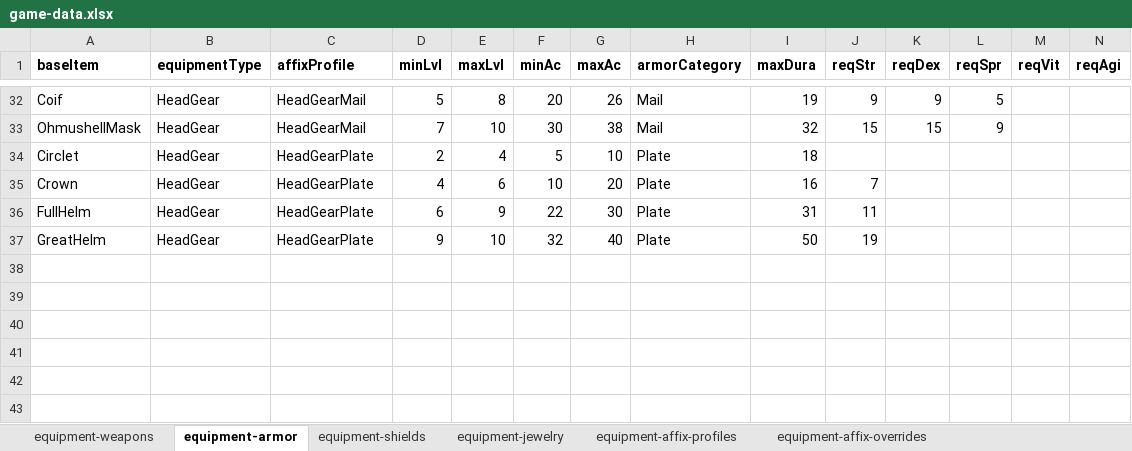
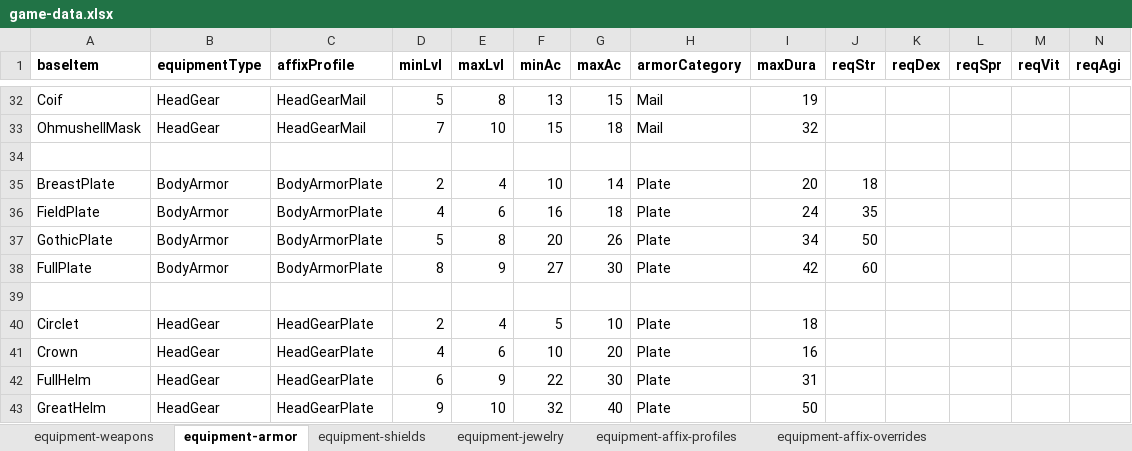
Before and after one commit to SnowdenWintermute/speed-dungeon, an Excel workbook: packages/balance-tools/game-data.xlsx, sheet equipment-armor, drawn as a sheet; only a part is shown, gaps mark what is left out; values as stored, in another font and other column widths than the file's, no borders; addresses are those after the commit; the diff covers the shown part only; the diff names each change by its address in the sheet, - before the commit and + after, or states it on an @@ line.

Commit message:
some balance changes on armor

```diff
--- a/packages/balance-tools/game-data.xlsx (sheet equipment-armor)
+++ b/packages/balance-tools/game-data.xlsx (sheet equipment-armor)
-F32 (minAc): 20
+F32 (minAc): 13
-G32 (maxAc): 26
+G32 (maxAc): 15
-J32 (reqStr): 9
+J32 (reqStr): (empty)
-K32 (reqDex): 9
+K32 (reqDex): (empty)
-L32 (reqSpr): 5
+L32 (reqSpr): (empty)
-F33 (minAc): 30
+F33 (minAc): 15
-G33 (maxAc): 38
+G33 (maxAc): 18
-J33 (reqStr): 15
+J33 (reqStr): (empty)
-K33 (reqDex): 15
+K33 (reqDex): (empty)
-L33 (reqSpr): 9
+L33 (reqSpr): (empty)
+row 34: (empty)
+row 35: BreastPlate | BodyArmor | BodyArmorPlate | 2 | 4 | 10 | 14 | Plate | 20 | 18
+row 36: FieldPlate | BodyArmor | BodyArmorPlate | 4 | 6 | 16 | 18 | Plate | 24 | 35
+row 37: GothicPlate | BodyArmor | BodyArmorPlate | 5 | 8 | 20 | 26 | Plate | 34 | 50
+row 38: FullPlate | BodyArmor | BodyArmorPlate | 8 | 9 | 27 | 30 | Plate | 42 | 60
+row 39: (empty)
-J41 (reqStr): 7
+J41 (reqStr): (empty)
-J42 (reqStr): 11
+J42 (reqStr): (empty)
-J43 (reqStr): 19
+J43 (reqStr): (empty)
```
Also changed, not shown: 14 added rows, 14 removed rows and 46 edited cells elsewhere in this sheet, 6 other files.
